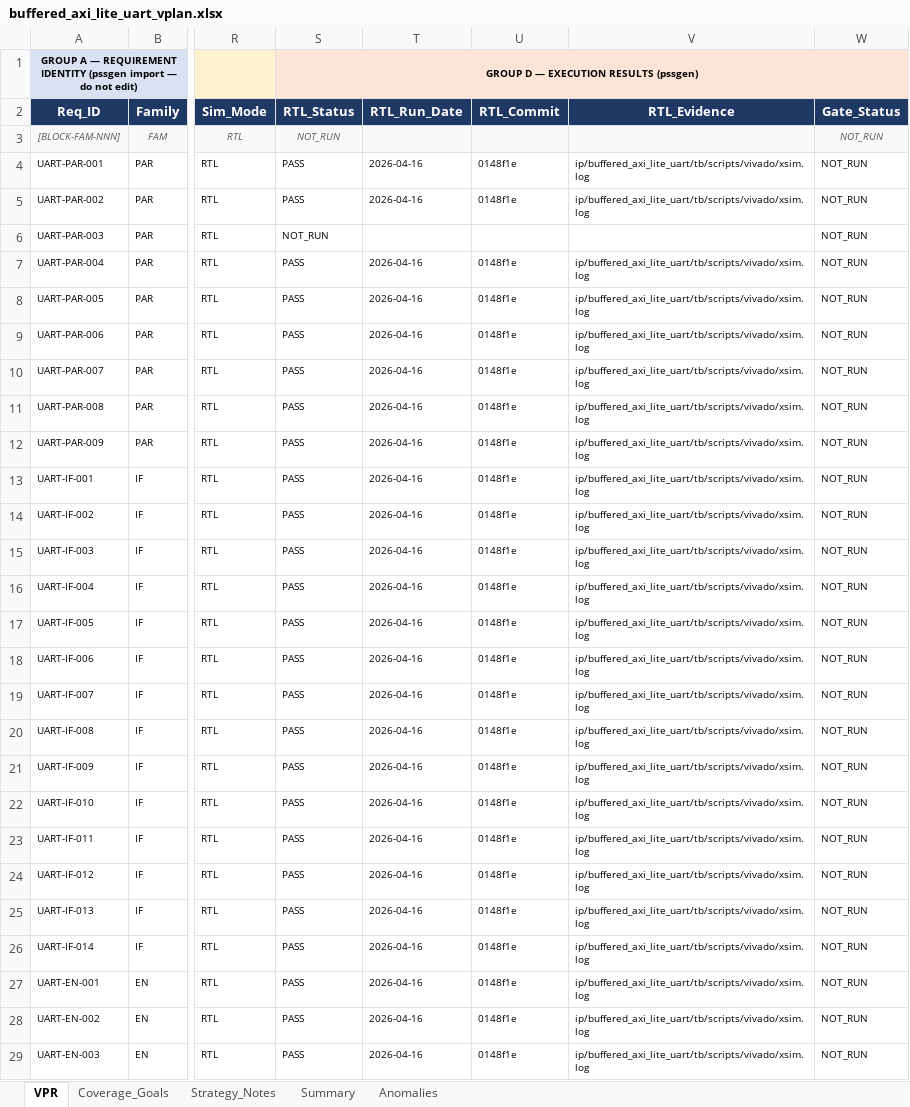
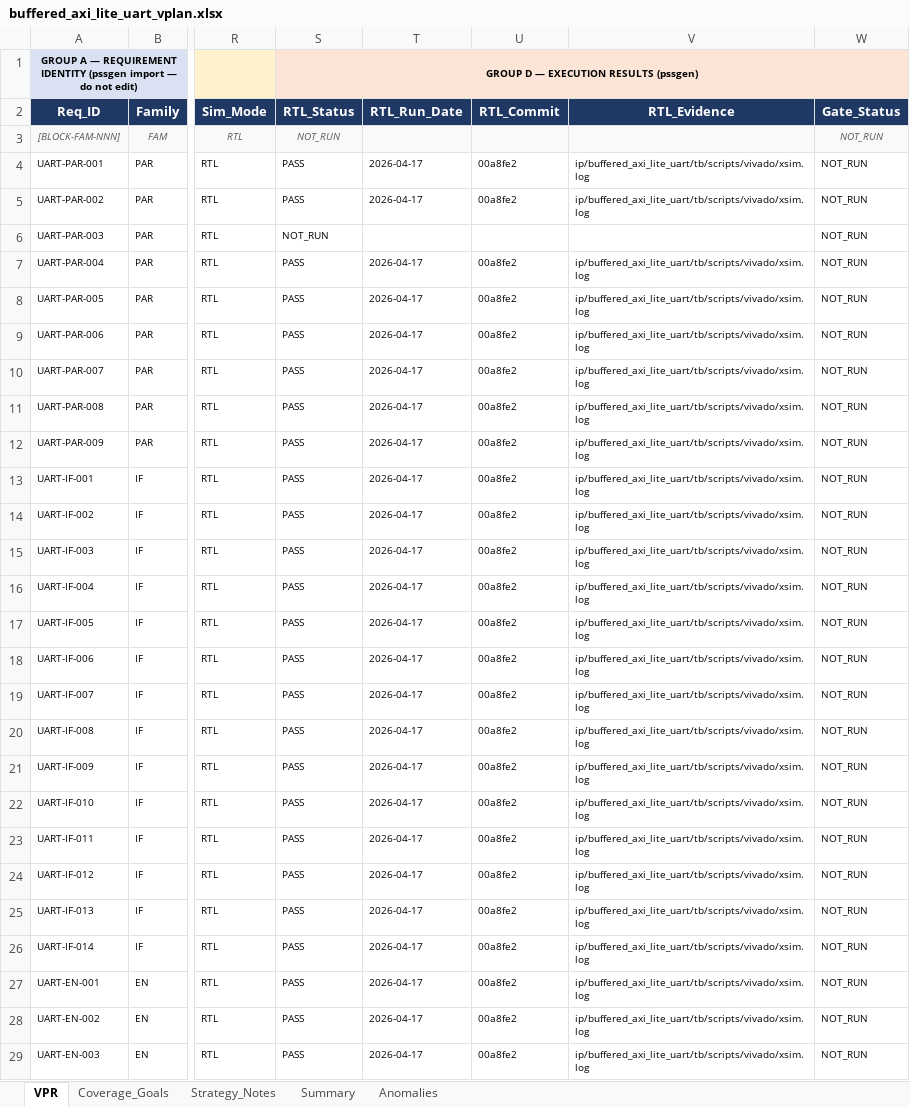
Before and after one commit to BelTechSystems/pssgen, an Excel workbook: ip/buffered_axi_lite_uart/buffered_axi_lite_uart_vplan.xlsx, sheet VPR, drawn as a sheet; only a part is shown, gaps mark what is left out; values as stored, in another font and other column widths than the file's, no borders; conditional formats not drawn; the diff covers the shown part only; the diff names each change by its address in the sheet, - before the commit and + after, or states it on an @@ line.

```diff
--- a/ip/buffered_axi_lite_uart/buffered_axi_lite_uart_vplan.xlsx (sheet VPR)
+++ b/ip/buffered_axi_lite_uart/buffered_axi_lite_uart_vplan.xlsx (sheet VPR)
-T4:T5 (RTL_Run_Date): 2026-04-16
+T4:T5 (RTL_Run_Date): 2026-04-17
-U4:U5 (RTL_Commit): 0148f1e
+U4:U5 (RTL_Commit): 00a8fe2
-T7:T29 (RTL_Run_Date): 2026-04-16
+T7:T29 (RTL_Run_Date): 2026-04-17
-U7:U29 (RTL_Commit): 0148f1e
+U7:U29 (RTL_Commit): 00a8fe2
```
Also changed, not shown: 228 edited cells elsewhere in this sheet, sheet Coverage_Goals, docs/pssgen_vpr_template.xlsx, 1 other file.
